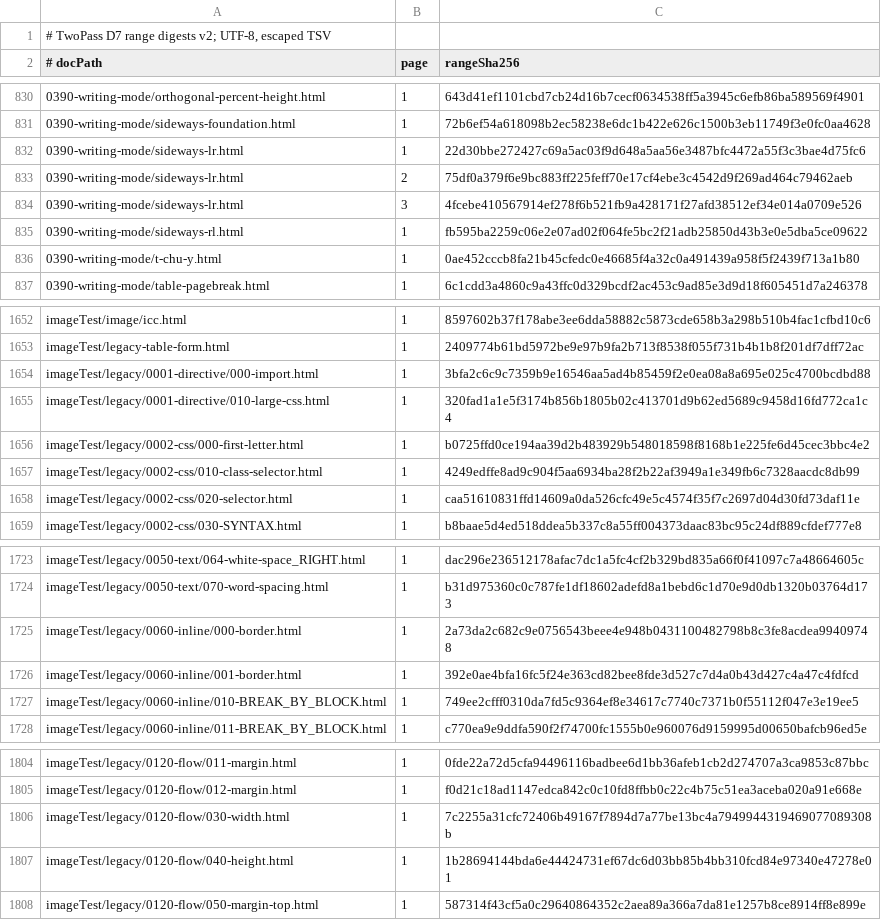
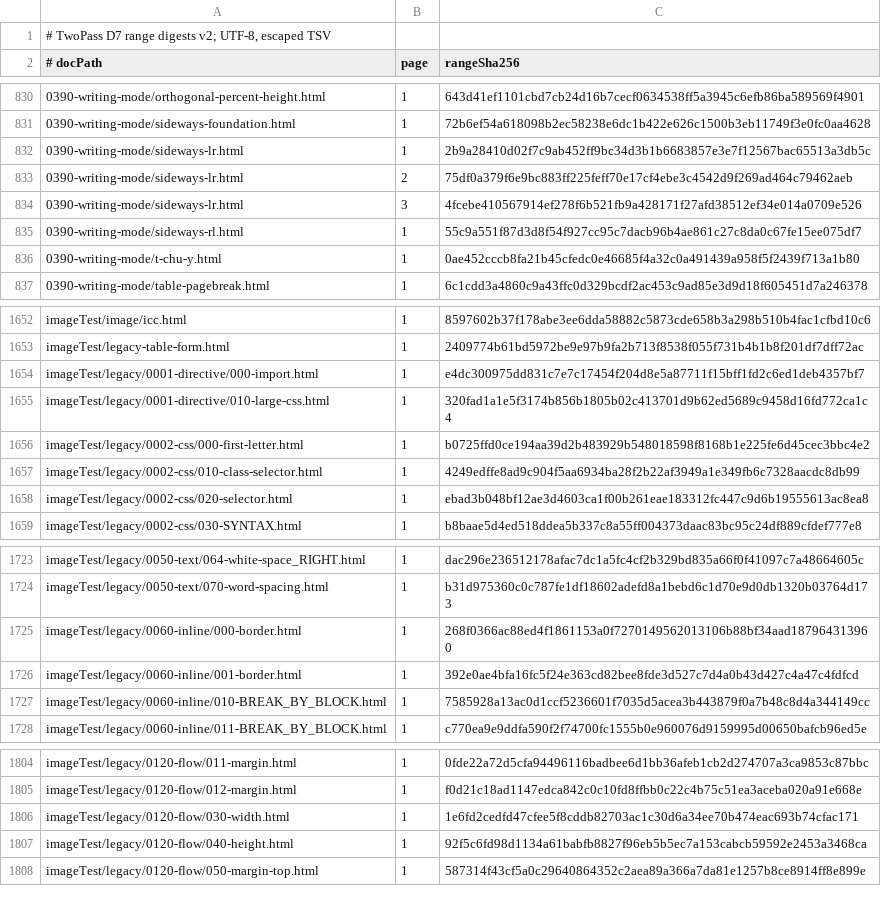
Before and after one commit to zamasoftnet/foliojet, a TSV file: files/unittest/twopass-digest/digests.tsv, drawn as a sheet; only a part is shown, gaps mark what is left out; the diff covers the shown part only.

```diff
--- a/files/unittest/twopass-digest/digests.tsv
+++ b/files/unittest/twopass-digest/digests.tsv
@@ -831,6 +831,6 @@
 0390-writing-mode/sideways-foundation.html	1	72b6ef54a618098b2ec58238e6dc1b422e626c1500b3eb11749f3e0fc0aa4628
-0390-writing-mode/sideways-lr.html	1	22d30bbe272427c69a5ac03f9d648a5aa56e3487bfc4472a55f3c3bae4d75fc6
+0390-writing-mode/sideways-lr.html	1	2b9a28410d02f7c9ab452ff9bc34d3b1b6683857e3e7f12567bac65513a3db5c
 0390-writing-mode/sideways-lr.html	2	75df0a379f6e9bc883ff225feff70e17cf4ebe3c4542d9f269ad464c79462aeb
 0390-writing-mode/sideways-lr.html	3	4fcebe410567914ef278f6b521fb9a428171f27afd38512ef34e014a0709e526
-0390-writing-mode/sideways-rl.html	1	fb595ba2259c06e2e07ad02f064fe5bc2f21adb25850d43b3e0e5dba5ce09622
+0390-writing-mode/sideways-rl.html	1	55c9a551f87d3d8f54f927cc95c7dacb96b4ae861c27c8da0c67fe15ee075df7
 0390-writing-mode/t-chu-y.html	1	0ae452cccb8fa21b45cfedc0e46685f4a32c0a491439a958f5f2439f713a1b80
@@ -1653,3 +1653,3 @@ imageTest/image/icc.html	1	8597602b37f178abe3ee6dda58882c5873cde658b3a298b510b4f
 imageTest/legacy-table-form.html	1	2409774b61bd5972be9e97b9fa2b713f8538f055f731b4b1b8f201df7dff72ac
-imageTest/legacy/0001-directive/000-import.html	1	3bfa2c6c9c7359b9e16546aa5ad4b85459f2e0ea08a8a695e025c4700bcdbd88
+imageTest/legacy/0001-directive/000-import.html	1	e4dc300975dd831c7e7c17454f204d8e5a87711f15bff1fd2c6ed1deb4357bf7
 imageTest/legacy/0001-directive/010-large-css.html	1	320fad1a1e5f3174b856b1805b02c413701d9b62ed5689c9458d16fd772ca1c4
@@ -1657,3 +1657,3 @@ imageTest/legacy/0002-css/000-first-letter.html	1	b0725ffd0ce194aa39d2b483929b54
 imageTest/legacy/0002-css/010-class-selector.html	1	4249edffe8ad9c904f5aa6934ba28f2b22af3949a1e349fb6c7328aacdc8db99
-imageTest/legacy/0002-css/020-selector.html	1	caa51610831ffd14609a0da526cfc49e5c4574f35f7c2697d04d30fd73daf11e
+imageTest/legacy/0002-css/020-selector.html	1	ebad3b048bf12ae3d4603ca1f00b261eae183312fc447c9d6b19555613ac8ea8
 imageTest/legacy/0002-css/030-SYNTAX.html	1	b8baae5d4ed518ddea5b337c8a55ff004373daac83bc95c24df889cfdef777e8
@@ -1724,5 +1724,5 @@ imageTest/legacy/0050-text/064-white-space_RIGHT.html	1	dac296e236512178afac7dc1
 imageTest/legacy/0050-text/070-word-spacing.html	1	b31d975360c0c787fe1df18602adefd8a1bebd6c1d70e9d0db1320b03764d173
-imageTest/legacy/0060-inline/000-border.html	1	2a73da2c682c9e0756543beee4e948b0431100482798b8c3fe8acdea99409748
+imageTest/legacy/0060-inline/000-border.html	1	268f0366ac88ed4f1861153a0f7270149562013106b88bf34aad187964313960
 imageTest/legacy/0060-inline/001-border.html	1	392e0ae4bfa16fc5f24e363cd82bee8fde3d527c7d4a0b43d427c4a47c4fdfcd
-imageTest/legacy/0060-inline/010-BREAK_BY_BLOCK.html	1	749ee2cfff0310da7fd5c9364ef8e34617c7740c7371b0f55112f047e3e19ee5
+imageTest/legacy/0060-inline/010-BREAK_BY_BLOCK.html	1	7585928a13ac0d1ccf5236601f7035d5acea3b443879f0a7b48c8d4a344149cc
 imageTest/legacy/0060-inline/011-BREAK_BY_BLOCK.html	1	c770ea9e9ddfa590f2f74700fc1555b0e960076d9159995d00650bafcb96ed5e
@@ -1805,4 +1805,4 @@ imageTest/legacy/0120-flow/011-margin.html	1	0fde22a72d5cfa94496116badbee6d1bb36
 imageTest/legacy/0120-flow/012-margin.html	1	f0d21c18ad1147edca842c0c10fd8ffbb0c22c4b75c51ea3aceba020a91e668e
-imageTest/legacy/0120-flow/030-width.html	1	7c2255a31cfc72406b49167f7894d7a77be13bc4a7949944319469077089308b
-imageTest/legacy/0120-flow/040-height.html	1	1b28694144bda6e44424731ef67dc6d03bb85b4bb310fcd84e97340e47278e01
+imageTest/legacy/0120-flow/030-width.html	1	1e6fd2cedfd47cfee5f8cddb82703ac1c30d6a34ee70b474eac693b74cfac171
+imageTest/legacy/0120-flow/040-height.html	1	92f5c6fd98d1134a61babfb8827f96eb5b5ec7a153cabcb59592e2453a3468ca
 imageTest/legacy/0120-flow/050-margin-top.html	1	587314f43cf5a0c29640864352c2aea89a366a7da81e1257b8ce8914ff8e899e
```
Also changed, not shown: 23 edited cells elsewhere in this file, 25 other files.
